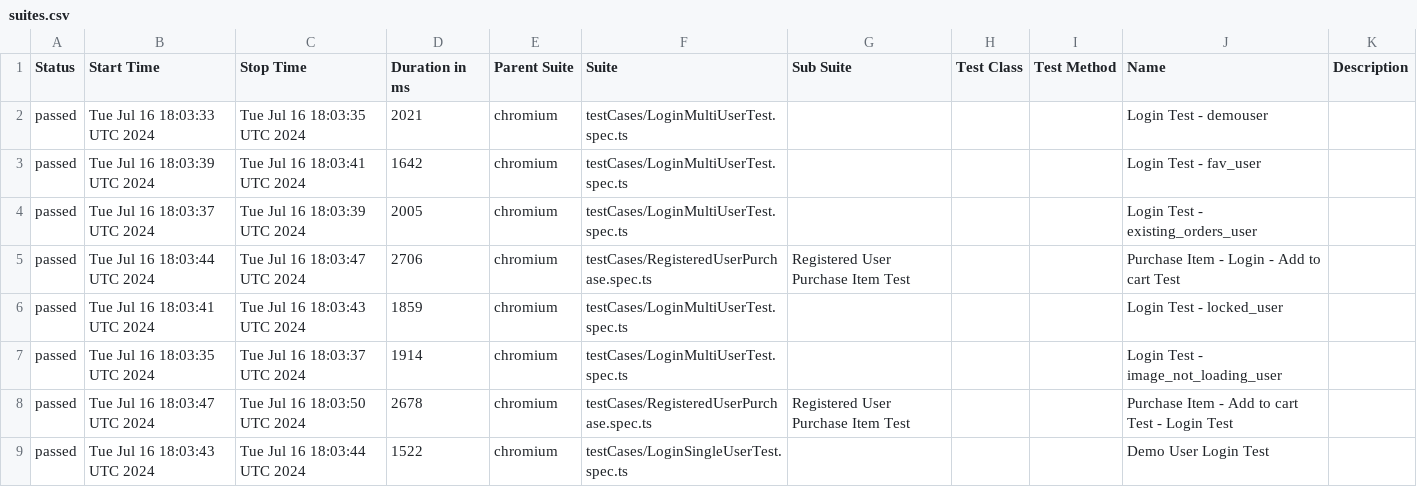
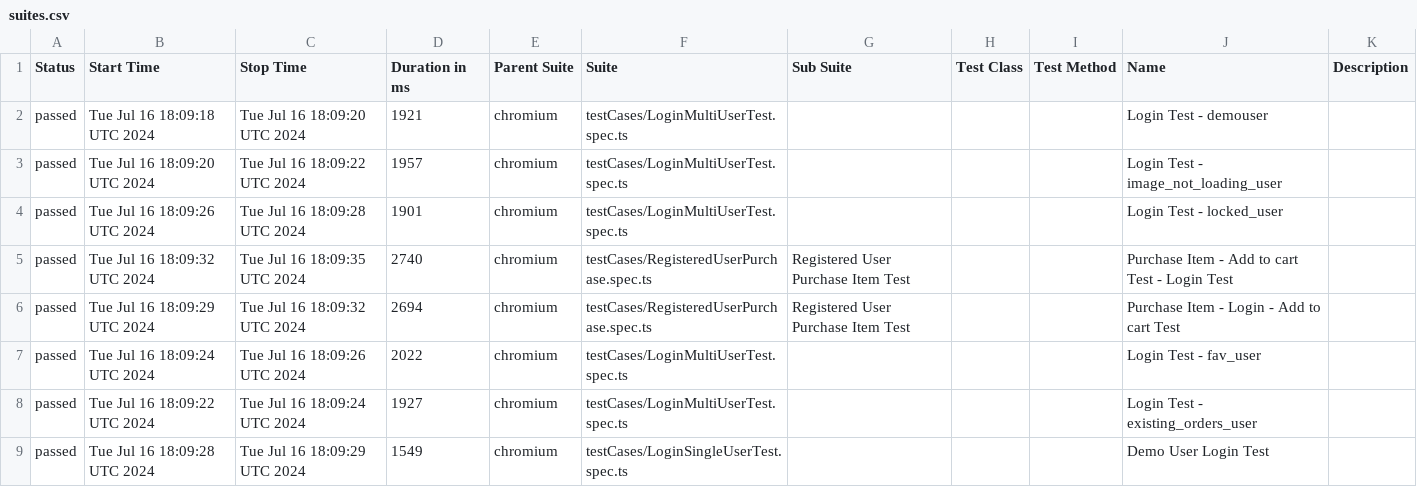
Before and after one commit to manjunathnp/BStackDemo-Playwright-Automation-POM, a CSV file: data/suites.csv, drawn as a sheet.

```diff
--- a/data/suites.csv
+++ b/data/suites.csv
@@ -1,9 +1,9 @@
 "Status","Start Time","Stop Time","Duration in ms","Parent Suite","Suite","Sub Suite","Test Class","Test Method","Name","Description"
-"passed","Tue Jul 16 18:03:33 UTC 2024","Tue Jul 16 18:03:35 UTC 2024","2021","chromium","testCases/LoginMultiUserTest.spec.ts","","","","Login Test - demouser",""
-"passed","Tue Jul 16 18:03:39 UTC 2024","Tue Jul 16 18:03:41 UTC 2024","1642","chromium","testCases/LoginMultiUserTest.spec.ts","","","","Login Test - fav_user",""
-"passed","Tue Jul 16 18:03:37 UTC 2024","Tue Jul 16 18:03:39 UTC 2024","2005","chromium","testCases/LoginMultiUserTest.spec.ts","","","","Login Test - existing_orders_user",""
-"passed","Tue Jul 16 18:03:44 UTC 2024","Tue Jul 16 18:03:47 UTC 2024","2706","chromium","testCases/RegisteredUserPurchase.spec.ts","Registered User Purchase Item Test","","","Purchase Item - Login - Add to cart Test",""
-"passed","Tue Jul 16 18:03:41 UTC 2024","Tue Jul 16 18:03:43 UTC 2024","1859","chromium","testCases/LoginMultiUserTest.spec.ts","","","","Login Test - locked_user",""
-"passed","Tue Jul 16 18:03:35 UTC 2024","Tue Jul 16 18:03:37 UTC 2024","1914","chromium","testCases/LoginMultiUserTest.spec.ts","","","","Login Test - image_not_loading_user",""
-"passed","Tue Jul 16 18:03:47 UTC 2024","Tue Jul 16 18:03:50 UTC 2024","2678","chromium","testCases/RegisteredUserPurchase.spec.ts","Registered User Purchase Item Test","","","Purchase Item - Add to cart Test - Login Test",""
-"passed","Tue Jul 16 18:03:43 UTC 2024","Tue Jul 16 18:03:44 UTC 2024","1522","chromium","testCases/LoginSingleUserTest.spec.ts","","","","Demo User Login Test",""
+"passed","Tue Jul 16 18:09:18 UTC 2024","Tue Jul 16 18:09:20 UTC 2024","1921","chromium","testCases/LoginMultiUserTest.spec.ts","","","","Login Test - demouser",""
+"passed","Tue Jul 16 18:09:20 UTC 2024","Tue Jul 16 18:09:22 UTC 2024","1957","chromium","testCases/LoginMultiUserTest.spec.ts","","","","Login Test - image_not_loading_user",""
+"passed","Tue Jul 16 18:09:26 UTC 2024","Tue Jul 16 18:09:28 UTC 2024","1901","chromium","testCases/LoginMultiUserTest.spec.ts","","","","Login Test - locked_user",""
+"passed","Tue Jul 16 18:09:32 UTC 2024","Tue Jul 16 18:09:35 UTC 2024","2740","chromium","testCases/RegisteredUserPurchase.spec.ts","Registered User Purchase Item Test","","","Purchase Item - Add to cart Test - Login Test",""
+"passed","Tue Jul 16 18:09:29 UTC 2024","Tue Jul 16 18:09:32 UTC 2024","2694","chromium","testCases/RegisteredUserPurchase.spec.ts","Registered User Purchase Item Test","","","Purchase Item - Login - Add to cart Test",""
+"passed","Tue Jul 16 18:09:24 UTC 2024","Tue Jul 16 18:09:26 UTC 2024","2022","chromium","testCases/LoginMultiUserTest.spec.ts","","","","Login Test - fav_user",""
+"passed","Tue Jul 16 18:09:22 UTC 2024","Tue Jul 16 18:09:24 UTC 2024","1927","chromium","testCases/LoginMultiUserTest.spec.ts","","","","Login Test - existing_orders_user",""
+"passed","Tue Jul 16 18:09:28 UTC 2024","Tue Jul 16 18:09:29 UTC 2024","1549","chromium","testCases/LoginSingleUserTest.spec.ts","","","","Demo User Login Test",""
```
Also changed, not shown: 22 other files.
